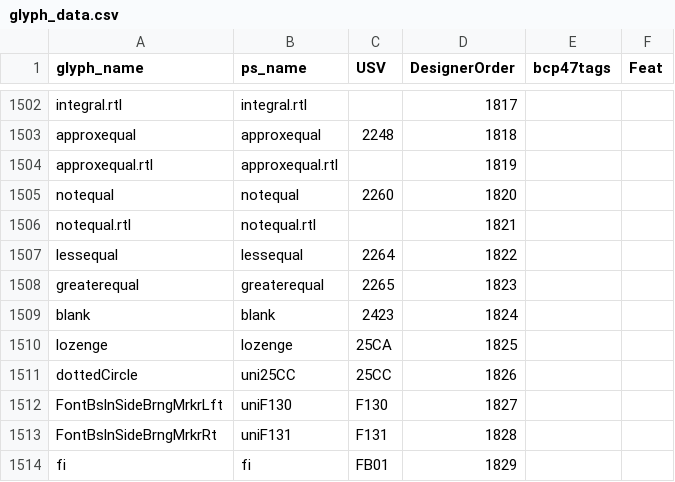
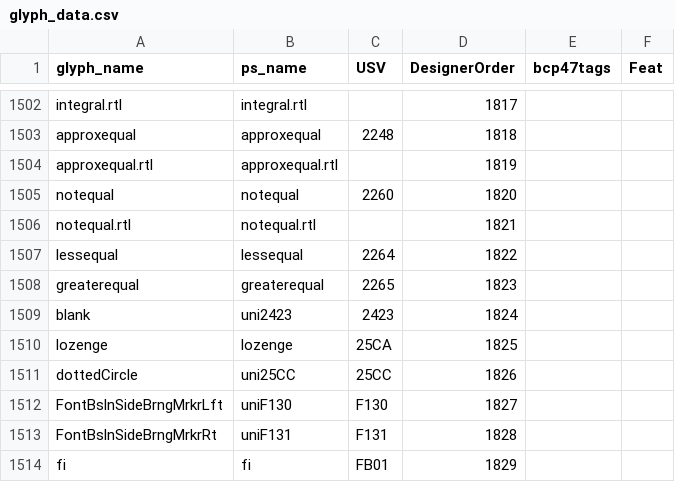
Before and after one commit to silnrsi/font-harmattan, a CSV file: source/glyph_data.csv, drawn as a sheet; only a part is shown, gaps mark what is left out.

Commit message:
correct production name for glyph "blank"; re-run preflight
A number of files updated as a result of preflight (that was last run 22 June).

```diff
--- a/source/glyph_data.csv
+++ b/source/glyph_data.csv
@@ -1508,3 +1508,3 @@ lessequal,lessequal,2264,1822,,
 greaterequal,greaterequal,2265,1823,,
-blank,blank,2423,1824,,
+blank,uni2423,2423,1824,,
 lozenge,lozenge,25CA,1825,,
```
Also changed, not shown: 7 other files.
